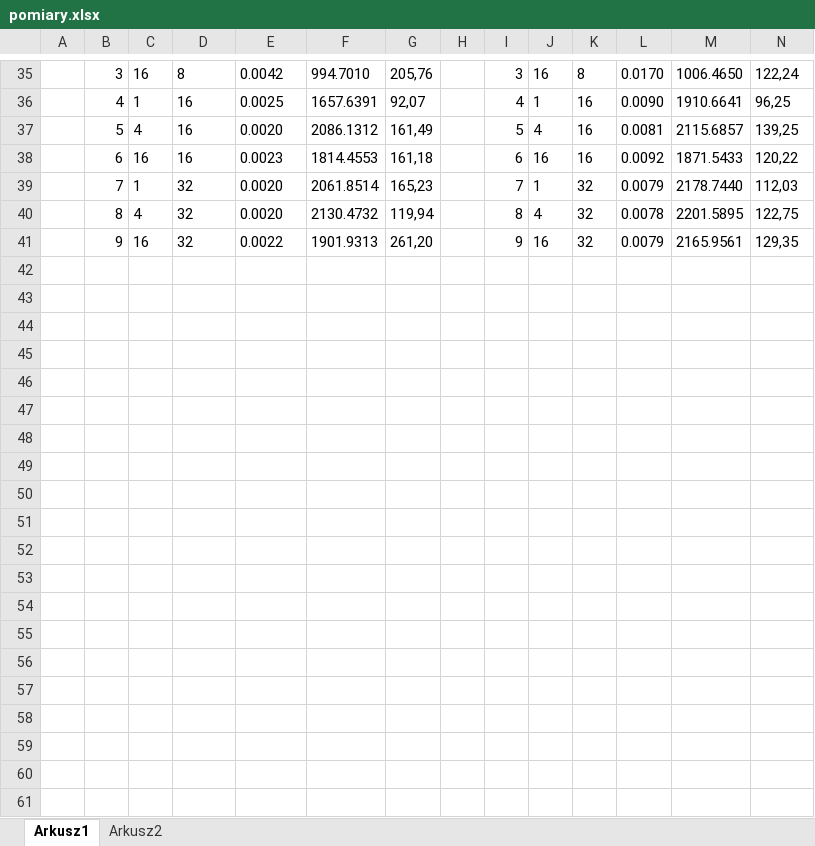
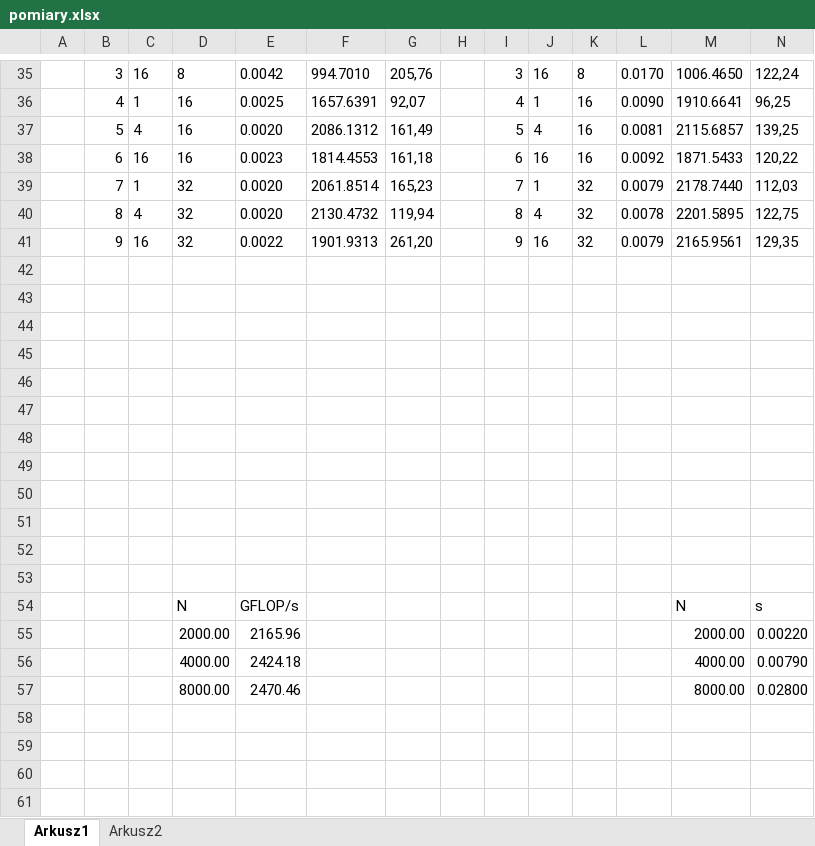
Before and after one commit to jagtym/cuda-matrix-sum, an Excel workbook: sprawko/pomiary.xlsx, sheet Arkusz1, drawn as a sheet; only a part is shown, gaps mark what is left out; values as stored, in another font and other column widths than the file's, no borders; charts and pictures and table styles not drawn; rows hold the shown columns only; the diff covers the shown part only; the diff names each change by its address in the sheet, - before the commit and + after, or states it on an @@ line.

```diff
--- a/sprawko/pomiary.xlsx (sheet Arkusz1)
+++ b/sprawko/pomiary.xlsx (sheet Arkusz1)
+row 42: (empty)
+row 43: (empty)
+row 44: (empty)
+row 45: (empty)
+row 46: (empty)
+row 47: (empty)
+row 48: (empty)
+row 49: (empty)
+row 50: (empty)
+row 51: (empty)
+row 52: (empty)
+row 53: (empty)
+row 54:  |  |  | N | GFLOP/s |  |  |  |  |  |  |  | N | s
+row 55:  |  |  | 2000.00 | 2165.96 |  |  |  |  |  |  |  | 2000.00 | 0.00220
+row 56:  |  |  | 4000.00 | 2424.18 |  |  |  |  |  |  |  | 4000.00 | 0.00790
+row 57:  |  |  | 8000.00 | 2470.46 |  |  |  |  |  |  |  | 8000.00 | 0.02800
+row 58: (empty)
+row 59: (empty)
+row 60: (empty)
+row 61: (empty)
```
Also changed, not shown: 51 added rows elsewhere in this sheet, charts or pictures, 6 other files.
